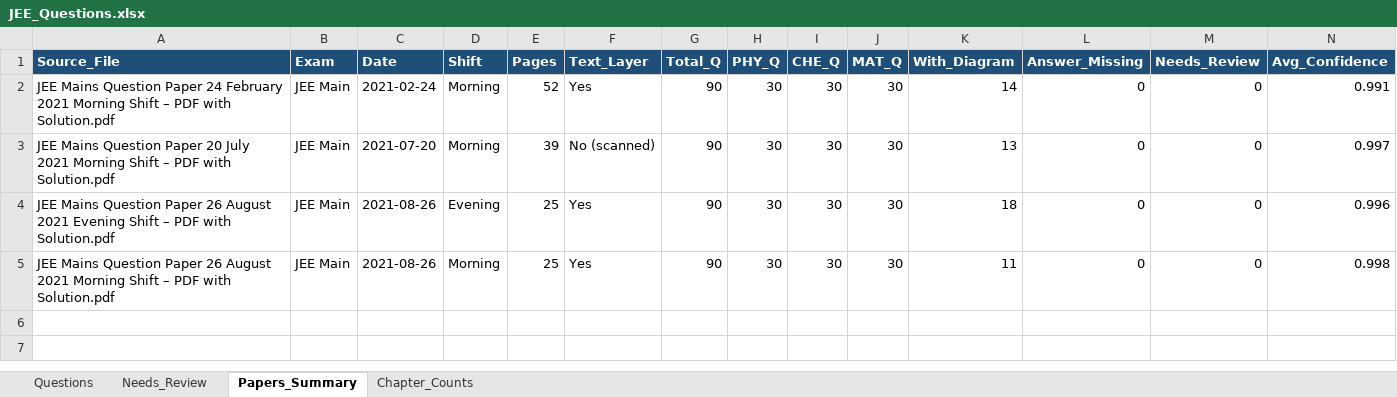
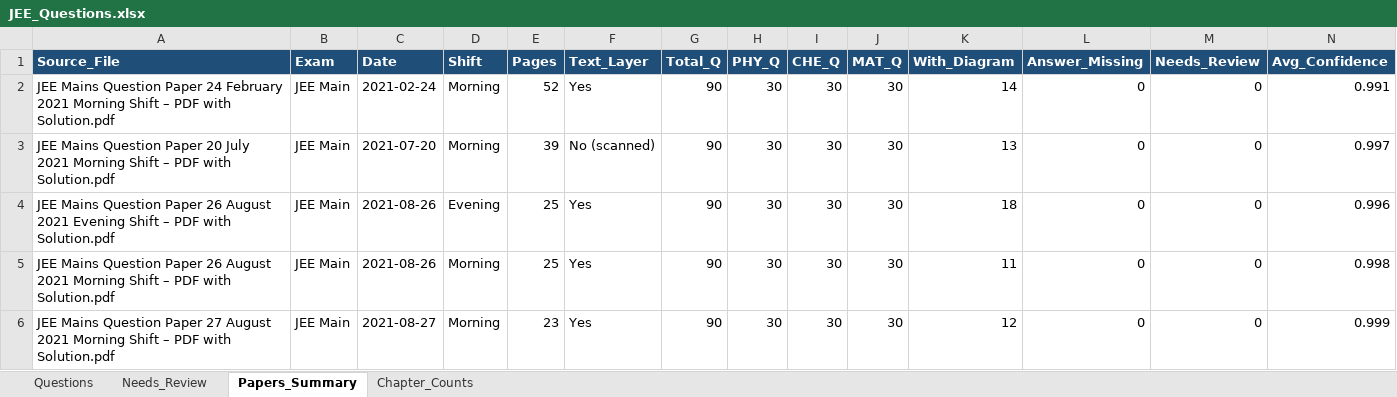
Before and after one commit to RohitBopche/IIT-JEE, an Excel workbook: output/JEE_Questions.xlsx, sheet Papers_Summary, drawn as a sheet; only a part is shown; values as stored, in another font and other column widths than the file's, no borders; rows hold the shown columns only; the diff names each change by its address in the sheet, - before the commit and + after, or states it on an @@ line.

```diff
--- a/output/JEE_Questions.xlsx (sheet Papers_Summary)
+++ b/output/JEE_Questions.xlsx (sheet Papers_Summary)
+row 6: JEE Mains Question Paper 27 August 2021 Morning Shift – PDF with Solution.pdf | JEE Main | 2021-08-27 | Morning | 23 | Yes | 90 | 30 | 30 | 30 | 12 | 0 | 0 | 0.999
```
Also changed, not shown: sheet Questions, sheet Chapter_Counts, 25 other files.
